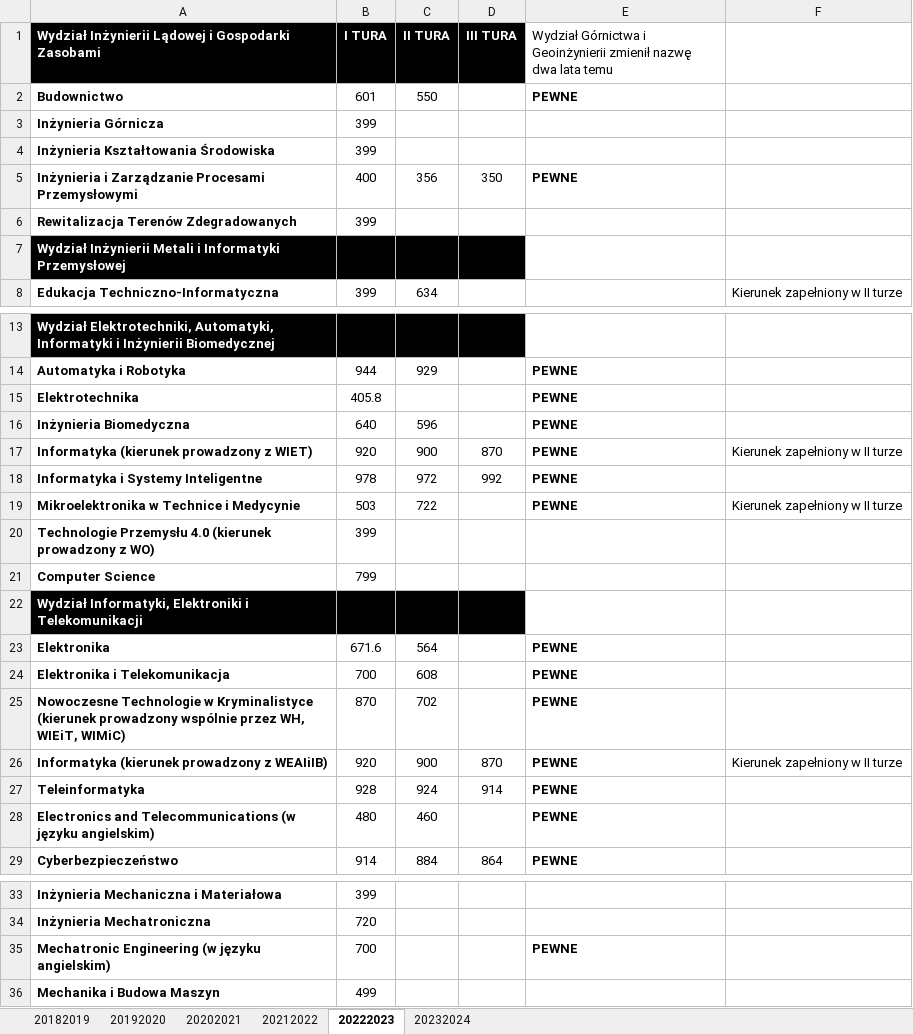
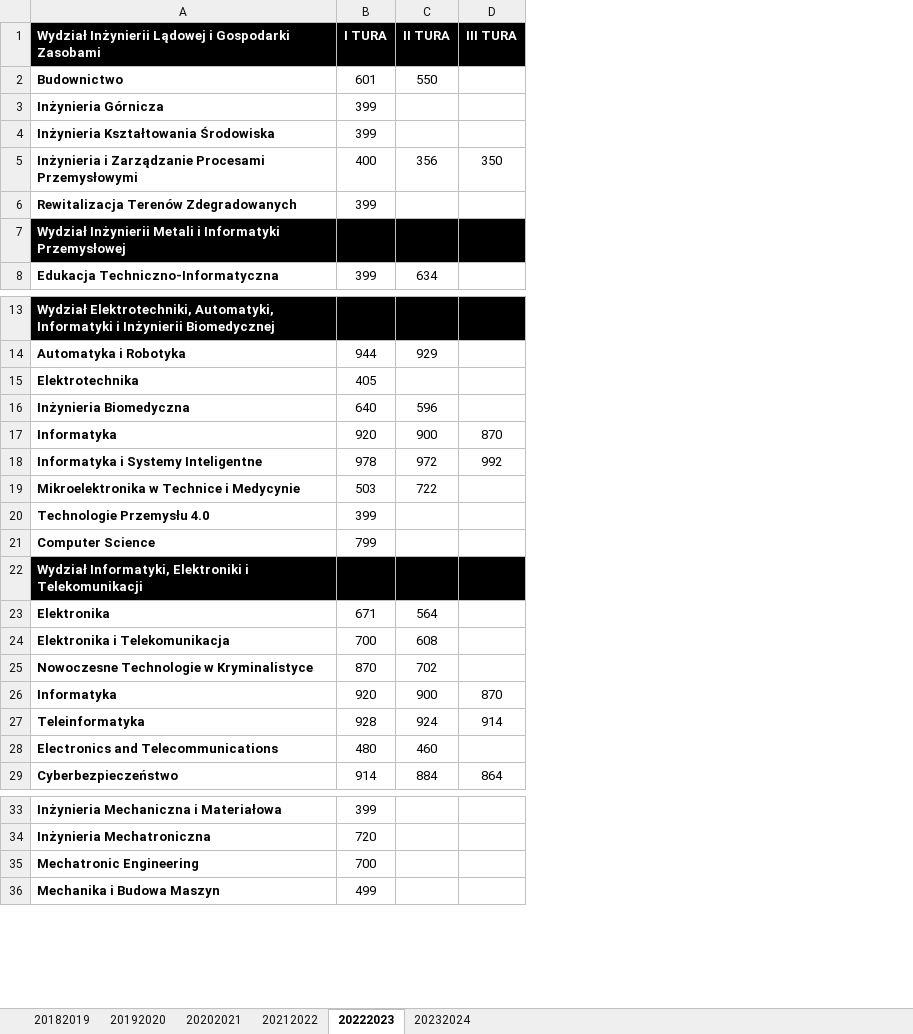
Before and after one commit to Julnowak/MiUn-Student-App, an Excel workbook: backend/AGH_Progi_punktowe.xlsx, sheet 20222023, drawn as a sheet; only a part is shown, gaps mark what is left out; values as stored, in another font and other column widths than the file's, no borders; the diff covers the shown part only; the diff names each change by its address in the sheet, - before the commit and + after, or states it on an @@ line.

```diff
--- a/backend/AGH_Progi_punktowe.xlsx (sheet 20222023)
+++ b/backend/AGH_Progi_punktowe.xlsx (sheet 20222023)
-column E, rows 1-5: Wydział Górnictwa i Geoinżynierii zmienił nazwę dwa lata temu | PEWNE |  |  | PEWNE; rows 14-29: PEWNE | PEWNE | PEWNE | PEWNE | PEWNE | PEWNE |  |  |  | PEWNE | PEWNE | PEWNE | PEWNE | PEWNE | PEWNE | PEWNE; row 35: PEWNE
-column F, row 8: Kierunek zapełniony w II turze; rows 17-26: Kierunek zapełniony w II turze |  | Kierunek zapełniony w II turze |  |  |  |  |  |  | Kierunek zapełniony w II turze
-B15 (I TURA): 405.8
+B15 (I TURA): 405
-A17: Informatyka (kierunek prowadzony z WIET)
+A17: Informatyka
-A20: Technologie Przemysłu 4.0 (kierunek prowadzony z WO)
+A20: Technologie Przemysłu 4.0
-B23 (I TURA): 671.6
+B23 (I TURA): 671
-A25: …w Kryminalistyce (kierunek prowadzony wspólnie przez WH, WIEiT, WIMiC)
+A25: …w Kryminalistyce
-A26: Informatyka (kierunek prowadzony z WEAIiIB)
+A26: Informatyka
-A28: Electronics and Telecommunications (w języku angielskim)
+A28: Electronics and Telecommunications
-A35: Mechatronic Engineering (w języku angielskim)
+A35: Mechatronic Engineering
```
Also changed, not shown: 1 removed row and 8 edited cells elsewhere in this sheet, sheet 20182019, sheet 20202021, sheet 20212022, sheet 20232024, sheet 20192020.
